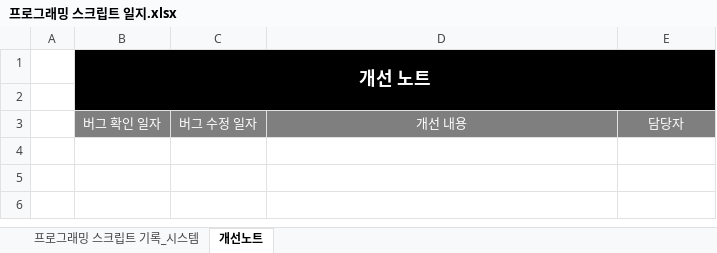
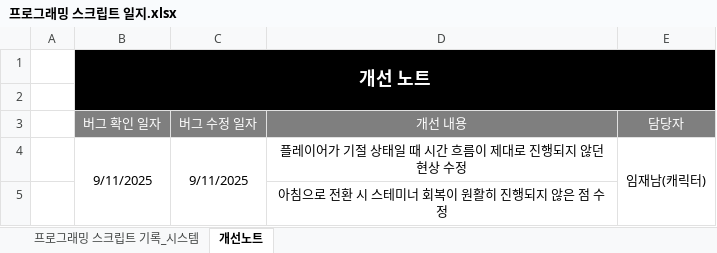
Before and after one commit to somyeong1202/FarmMaker, an Excel workbook: 프로그래밍 스크립트 일지.xlsx, sheet 개선노트, drawn as a sheet; values as stored, in another font and other column widths than the file's, no borders; the diff names each change by its address in the sheet, - before the commit and + after, or states it on an @@ line.

Commit message:
Update 프로그래밍 스크립트 일지.xlsx

```diff
--- a/프로그래밍 스크립트 일지.xlsx (sheet 개선노트)
+++ b/프로그래밍 스크립트 일지.xlsx (sheet 개선노트)
+row 4:  | 9/11/2025 | 9/11/2025 | 플레이어가 기절 상태일 때 시간 흐름이 제대로 진행되지 않던 현상 수정 | 임재남(캐릭터)
+row 5:  |  |  | 아침으로 전환 시 스테미너 회복이 원활히 진행되지 않은 점 수정
```
Also changed, not shown: sheet 프로그래밍 스크립트 기록_시스템.
